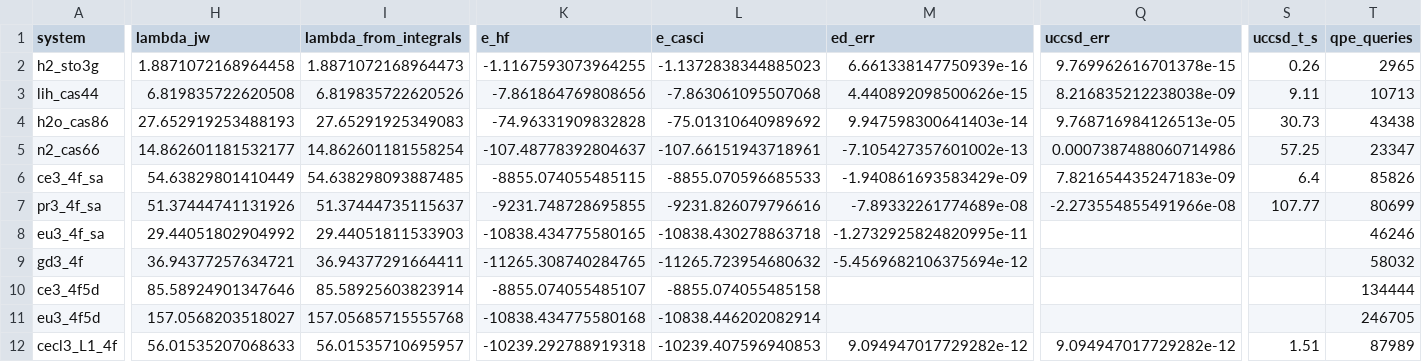
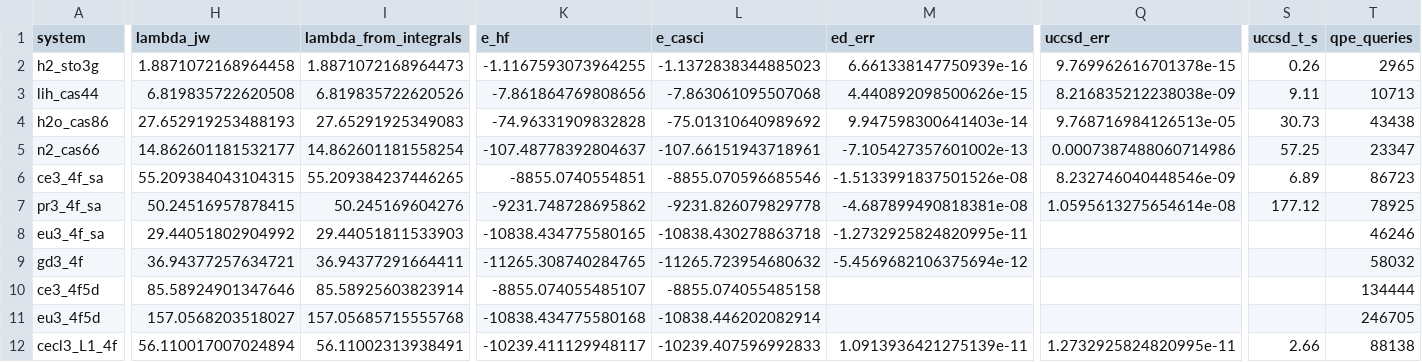
Before and after one commit to sheinlee/qc-chem, a CSV file: results/summary_table.csv, drawn as a sheet; only a part is shown, gaps mark what is left out; the diff covers the shown part only; the diff names each change by its address in the sheet, - before the commit and + after, or states it on an @@ line.

```diff
--- a/results/summary_table.csv
+++ b/results/summary_table.csv
-H6 (lambda_jw): 54.63829801410449
+H6 (lambda_jw): 55.209384043104315
-I6 (lambda_from_integrals): 54.638298093887485
+I6 (lambda_from_integrals): 55.209384237446265
-K6 (e_hf): -8855.074055485115
+K6 (e_hf): -8855.0740554851
-L6 (e_casci): -8855.070596685533
+L6 (e_casci): -8855.070596685546
-M6 (ed_err): -1.940861693583429e-09
+M6 (ed_err): -1.5133991837501526e-08
-Q6 (uccsd_err): 7.821654435247183e-09
+Q6 (uccsd_err): 8.232746040448546e-09
-S6 (uccsd_t_s): 6.4
+S6 (uccsd_t_s): 6.89
-T6 (qpe_queries): 85826
+T6 (qpe_queries): 86723
-H7 (lambda_jw): 51.37444741131926
+H7 (lambda_jw): 50.24516957878415
-I7 (lambda_from_integrals): 51.37444735115637
+I7 (lambda_from_integrals): 50.245169604276
-K7 (e_hf): -9231.748728695855
+K7 (e_hf): -9231.748728695862
-L7 (e_casci): -9231.826079796616
+L7 (e_casci): -9231.826079829778
-M7 (ed_err): -7.89332261774689e-08
+M7 (ed_err): -4.687899490818381e-08
-Q7 (uccsd_err): -2.273554855491966e-08
+Q7 (uccsd_err): 1.0595613275654614e-08
-S7 (uccsd_t_s): 107.77
+S7 (uccsd_t_s): 177.12
-T7 (qpe_queries): 80699
+T7 (qpe_queries): 78925
-H12 (lambda_jw): 56.01535207068633
+H12 (lambda_jw): 56.110017007024894
-I12 (lambda_from_integrals): 56.01535710695957
+I12 (lambda_from_integrals): 56.11002313938491
-K12 (e_hf): -10239.292788919318
+K12 (e_hf): -10239.411129948117
-L12 (e_casci): -10239.407596940853
+L12 (e_casci): -10239.407596992833
-M12 (ed_err): 9.094947017729282e-12
+M12 (ed_err): 1.0913936421275139e-11
-Q12 (uccsd_err): 9.094947017729282e-12
+Q12 (uccsd_err): 1.2732925824820995e-11
-S12 (uccsd_t_s): 1.51
+S12 (uccsd_t_s): 2.66
-T12 (qpe_queries): 87989
+T12 (qpe_queries): 88138
```
Also changed, not shown: 1 added row and 41 edited cells elsewhere in this file, 29 other files.
